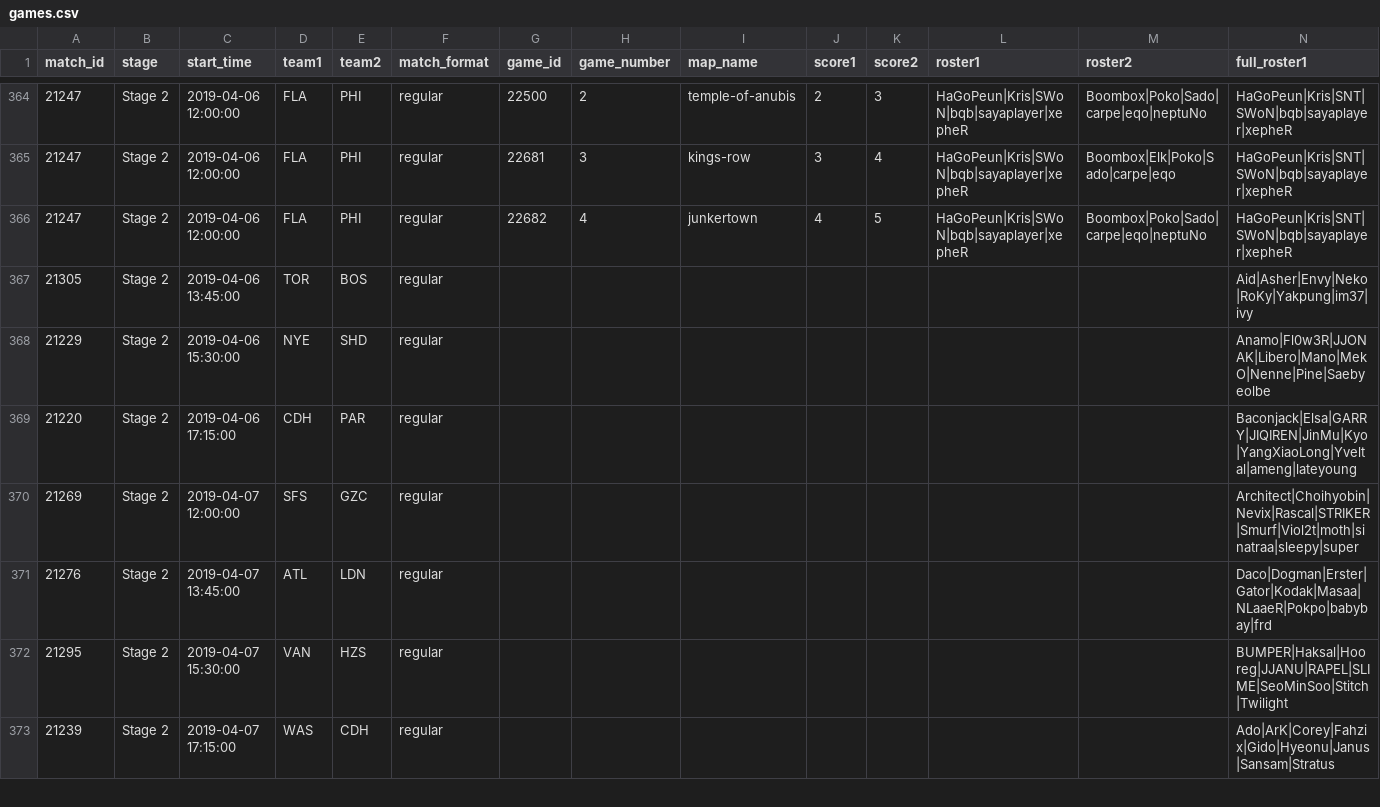
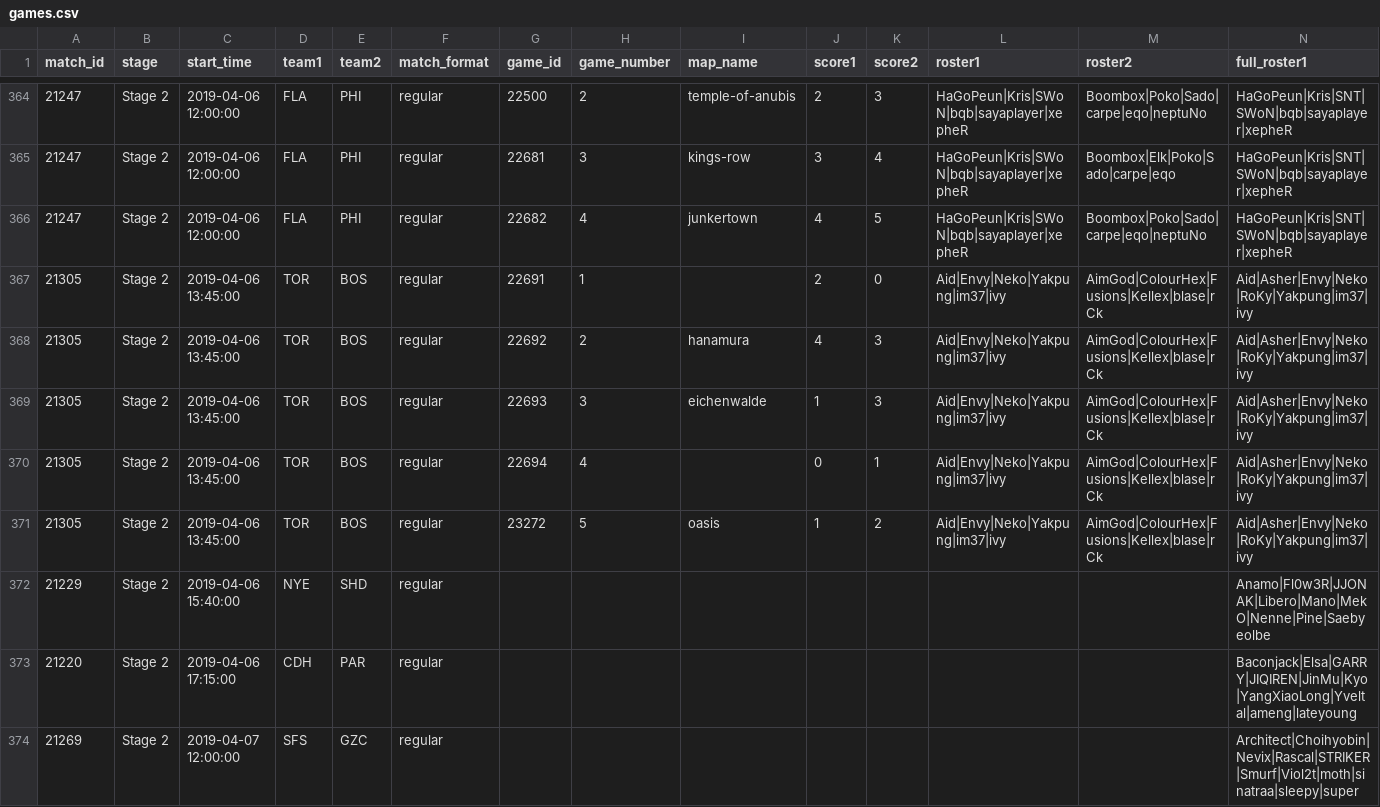
Before and after one commit to ClumsyLee/owl-sr, a CSV file: games.csv, drawn as a sheet; only a part is shown, gaps mark what is left out; the shorter side is filled out with more unchanged rows; addresses are those after the commit; rows hold the shown columns only; the diff names each change by its address in the sheet, - before the commit and + after, or states it on an @@ line.

Commit message:
Update data.

```diff
--- a/games.csv
+++ b/games.csv
-G367 (game_id): (empty)
+G367 (game_id): 22691
-H367 (game_number): (empty)
+H367 (game_number): 1
-J367 (score1): (empty)
+J367 (score1): 2
-K367 (score2): (empty)
+K367 (score2): 0
-L367 (roster1): (empty)
+L367 (roster1): Aid|Envy|Neko|Yakpung|im37|ivy
-M367 (roster2): (empty)
+M367 (roster2): AimGod|ColourHex|Fusions|Kellex|blase|rCk
+row 368: 21305 | Stage 2 | 2019-04-06 13:45:00 | TOR | BOS | regular | 22692 | 2 | hanamura | 4 | 3 | Aid|Envy|Neko|Yakpung|im37|ivy | AimGod|ColourHex|Fusions|Kellex|blase|rCk | Aid|Asher|Envy|Neko|RoKy|Yakpung|im37|ivy
+row 369: 21305 | Stage 2 | 2019-04-06 13:45:00 | TOR | BOS | regular | 22693 | 3 | eichenwalde | 1 | 3 | Aid|Envy|Neko|Yakpung|im37|ivy | AimGod|ColourHex|Fusions|Kellex|blase|rCk | Aid|Asher|Envy|Neko|RoKy|Yakpung|im37|ivy
+row 370: 21305 | Stage 2 | 2019-04-06 13:45:00 | TOR | BOS | regular | 22694 | 4 |  | 0 | 1 | Aid|Envy|Neko|Yakpung|im37|ivy | AimGod|ColourHex|Fusions|Kellex|blase|rCk | Aid|Asher|Envy|Neko|RoKy|Yakpung|im37|ivy
+row 371: 21305 | Stage 2 | 2019-04-06 13:45:00 | TOR | BOS | regular | 23272 | 5 | oasis | 1 | 2 | Aid|Envy|Neko|Yakpung|im37|ivy | AimGod|ColourHex|Fusions|Kellex|blase|rCk | Aid|Asher|Envy|Neko|RoKy|Yakpung|im37|ivy
-C372 (start_time): 2019-04-06 15:30:00
+C372 (start_time): 2019-04-06 15:40:00
```
Also changed, not shown: ratings.csv, 13 other files.
